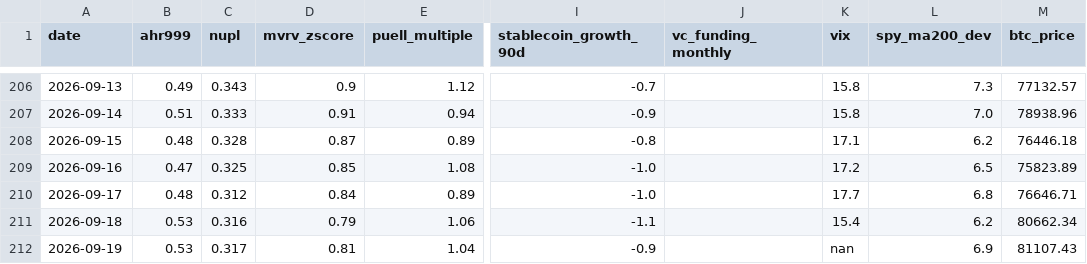
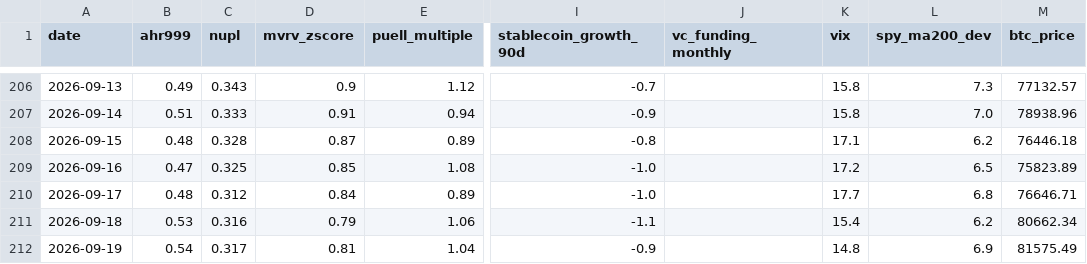
Before and after one commit to June911/personal-site, a CSV file: indicators/history.csv, drawn as a sheet; only a part is shown, gaps mark what is left out; the diff names each change by its address in the sheet, - before the commit and + after, or states it on an @@ line.

```diff
--- a/indicators/history.csv
+++ b/indicators/history.csv
-B212 (ahr999): 0.53
+B212 (ahr999): 0.54
-K212 (vix): nan
+K212 (vix): 14.8
-M212 (btc_price): 81107.43
+M212 (btc_price): 81575.49
```
Also changed, not shown: 1 other file.
